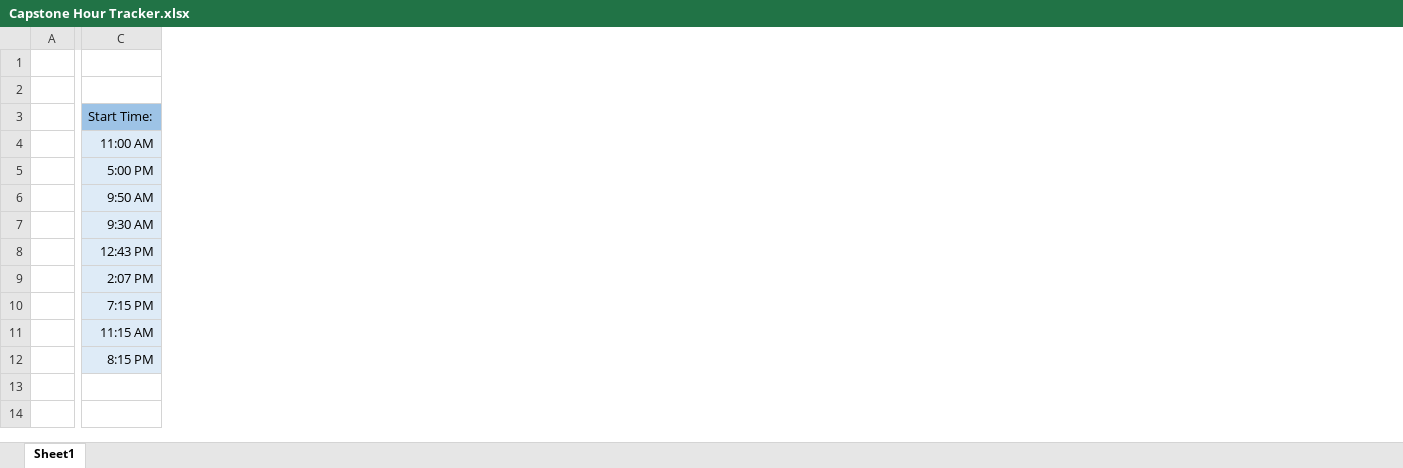
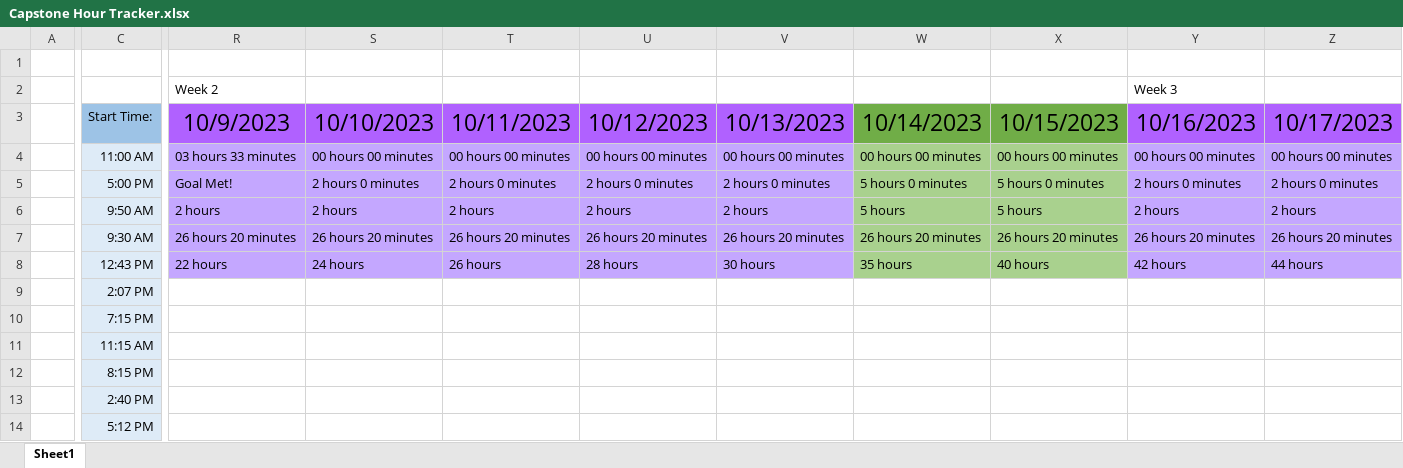
Before and after one commit to alexbatesdev/Neumont-Capstone, an Excel workbook: Documents/Capstone Hour Tracker.xlsx, sheet Sheet1, drawn as a sheet; only a part is shown, gaps mark what is left out; values as stored, in another font and other column widths than the file's, no borders; rows hold the shown columns only; the diff covers the shown part only; the diff names each change by its address in the sheet, - before the commit and + after, or states it on an @@ line.

```diff
--- a/Documents/Capstone Hour Tracker.xlsx (sheet Sheet1)
+++ b/Documents/Capstone Hour Tracker.xlsx (sheet Sheet1)
+column R (10/9/2023), row 2: Week 2; rows 4-8: 03 hours 33 minutes | Goal Met! | 2 hours | 26 hours 20 minutes | 22 hours
+column S (10/10/2023), rows 4-8: 00 hours 00 minutes | 2 hours 0 minutes | 2 hours | 26 hours 20 minutes | 24 hours
+column T (10/11/2023), rows 4-8: 00 hours 00 minutes | 2 hours 0 minutes | 2 hours | 26 hours 20 minutes | 26 hours
+column U (10/12/2023), rows 4-8: 00 hours 00 minutes | 2 hours 0 minutes | 2 hours | 26 hours 20 minutes | 28 hours
+column V (10/13/2023), rows 4-8: 00 hours 00 minutes | 2 hours 0 minutes | 2 hours | 26 hours 20 minutes | 30 hours
+column W (10/14/2023), rows 4-8: 00 hours 00 minutes | 5 hours 0 minutes | 5 hours | 26 hours 20 minutes | 35 hours
+column X (10/15/2023), rows 4-8: 00 hours 00 minutes | 5 hours 0 minutes | 5 hours | 26 hours 20 minutes | 40 hours
+column Y (10/16/2023), row 2: Week 3; rows 4-8: 00 hours 00 minutes | 2 hours 0 minutes | 2 hours | 26 hours 20 minutes | 42 hours
+column Z (10/17/2023), rows 4-8: 00 hours 00 minutes | 2 hours 0 minutes | 2 hours | 26 hours 20 minutes | 44 hours
+row 13:  | 2:40 PM
+row 14:  | 5:12 PM
```
Also changed, not shown: 5 added columns, 9 edited cells and cell formats elsewhere in this sheet, 8 other files.
